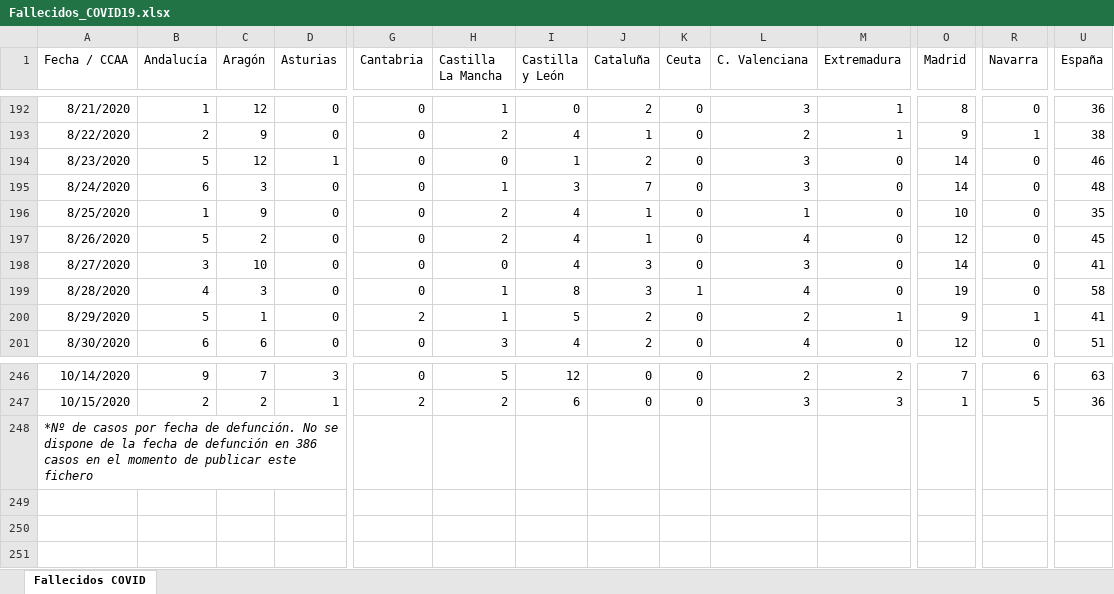
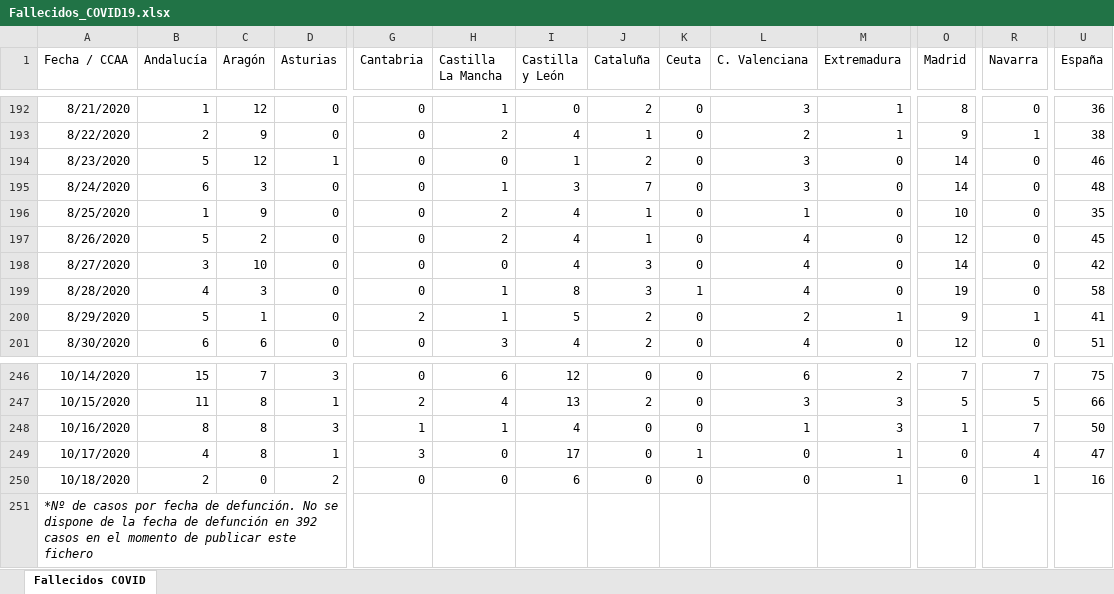
Before and after one commit to svavassori/covid-19-spain, an Excel workbook: csv/Fallecidos_COVID19.xlsx, sheet Fallecidos COVID, drawn as a sheet; only a part is shown, gaps mark what is left out; values as stored, in another font and other column widths than the file's, no borders; addresses are those after the commit; rows hold the shown columns only; the diff covers the shown part only; the diff names each change by its address in the sheet, - before the commit and + after, or states it on an @@ line.

```diff
--- a/csv/Fallecidos_COVID19.xlsx (sheet Fallecidos COVID)
+++ b/csv/Fallecidos_COVID19.xlsx (sheet Fallecidos COVID)
-L198 (C. Valenciana): 3
+L198 (C. Valenciana): 4
-U198 (España): 41
+U198 (España): 42
-B246 (Andalucía): 9
+B246 (Andalucía): 15
-H246 (Castilla La Mancha): 5
+H246 (Castilla La Mancha): 6
-L246 (C. Valenciana): 2
+L246 (C. Valenciana): 6
-R246 (Navarra): 6
+R246 (Navarra): 7
-U246 (España): 63
+U246 (España): 75
-B247 (Andalucía): 2
+B247 (Andalucía): 11
-C247 (Aragón): 2
+C247 (Aragón): 8
-H247 (Castilla La Mancha): 2
+H247 (Castilla La Mancha): 4
-I247 (Castilla y León): 6
+I247 (Castilla y León): 13
-J247 (Cataluña): 0
+J247 (Cataluña): 2
-O247 (Madrid): 1
+O247 (Madrid): 5
-U247 (España): 36
+U247 (España): 66
+row 248: 10/16/2020 | 8 | 8 | 3 | 1 | 1 | 4 | 0 | 0 | 1 | 3 | 1 | 7 | 50
+row 249: 10/17/2020 | 4 | 8 | 1 | 3 | 0 | 17 | 0 | 1 | 0 | 1 | 0 | 4 | 47
+row 250: 10/18/2020 | 2 | 0 | 2 | 0 | 0 | 6 | 0 | 0 | 0 | 1 | 0 | 1 | 16
-A251 (Fecha / CCAA): …defunción en 386 casos en…
+A251 (Fecha / CCAA): …defunción en 392 casos en…
```
Also changed, not shown: 62 edited cells elsewhere in this sheet, 2 other files.
